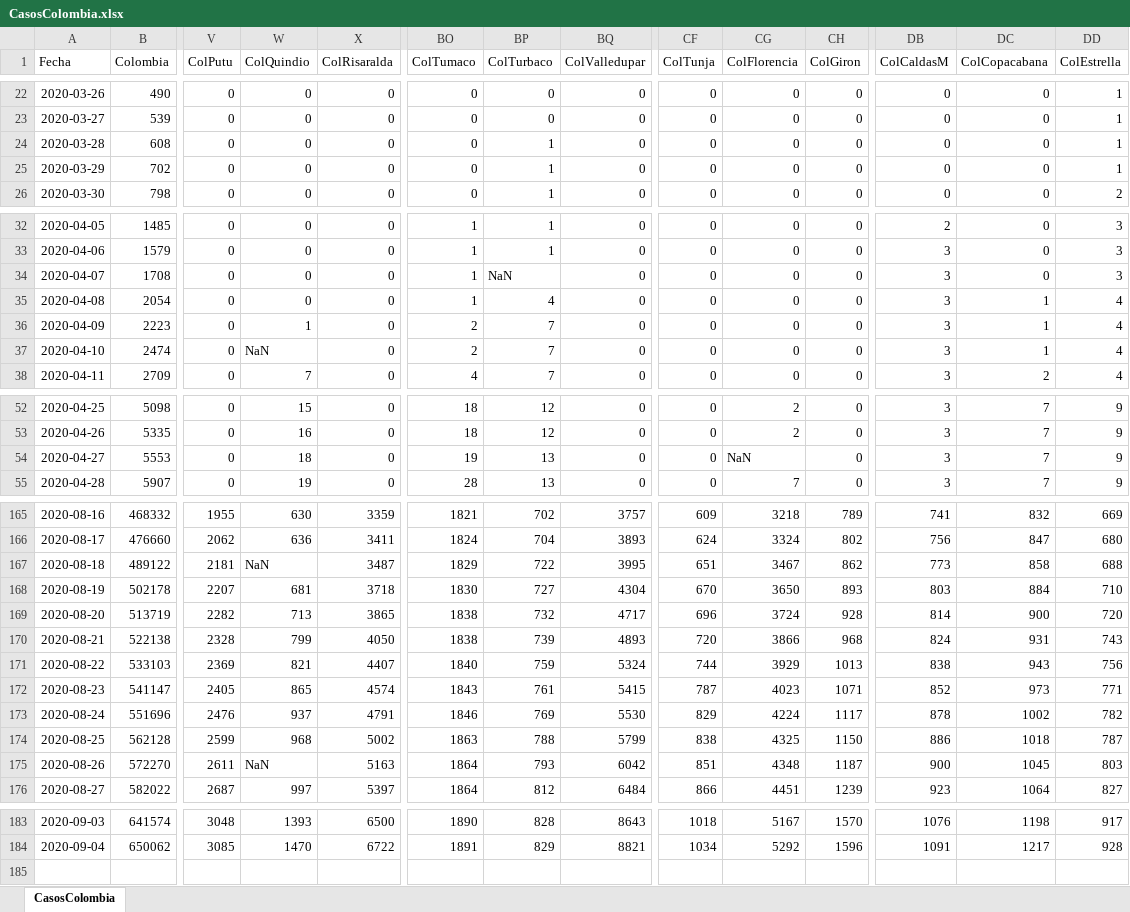
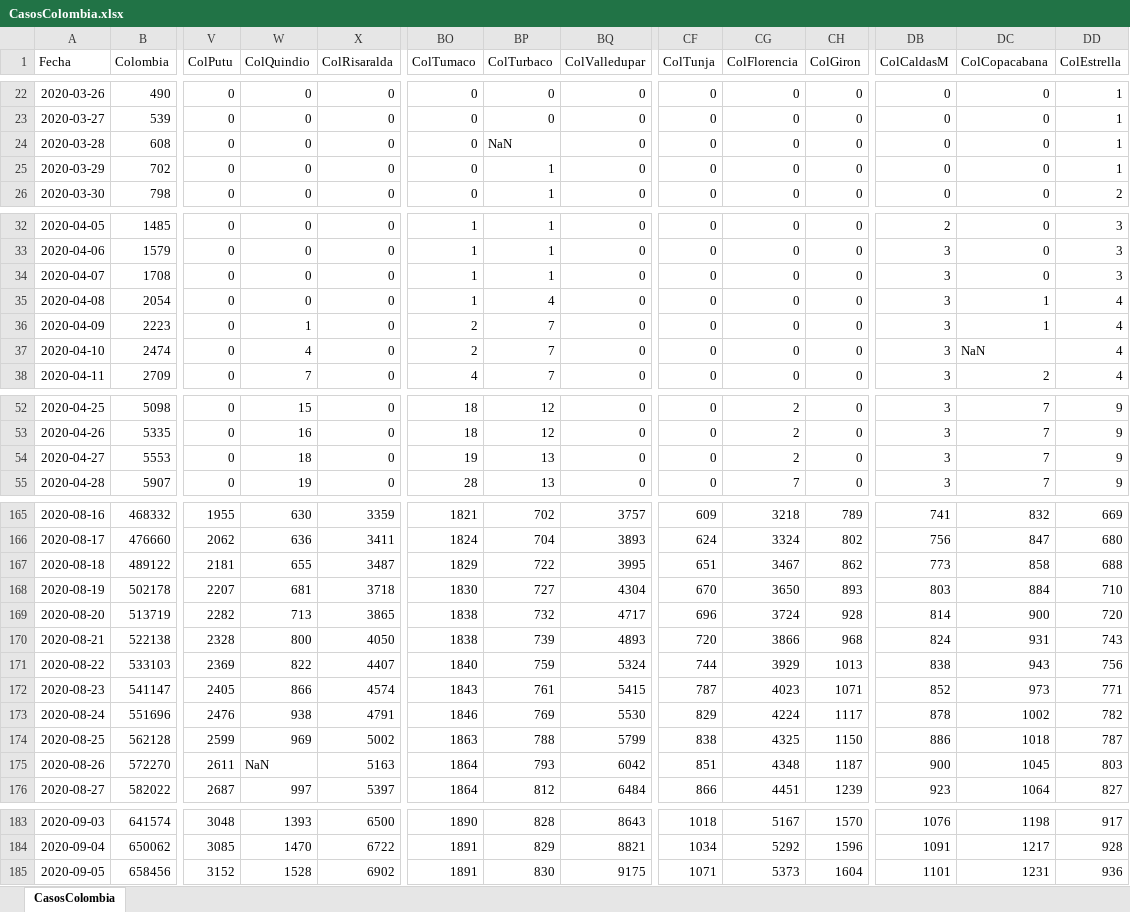
Before and after one commit to 1Alacer/covid, an Excel workbook: CasosColombia.xlsx, sheet CasosColombia, drawn as a sheet; only a part is shown, gaps mark what is left out; values as stored, in another font and other column widths than the file's, no borders; rows hold the shown columns only; the diff covers the shown part only; the diff names each change by its address in the sheet, - before the commit and + after, or states it on an @@ line.

```diff
--- a/CasosColombia.xlsx (sheet CasosColombia)
+++ b/CasosColombia.xlsx (sheet CasosColombia)
-BP24 (ColTurbaco): 1
+BP24 (ColTurbaco): NaN
-BP34 (ColTurbaco): NaN
+BP34 (ColTurbaco): 1
-W37 (ColQuindio): NaN
+W37 (ColQuindio): 4
-DC37 (ColCopacabana): 1
+DC37 (ColCopacabana): NaN
-CG54 (ColFlorencia): NaN
+CG54 (ColFlorencia): 2
-W167 (ColQuindio): NaN
+W167 (ColQuindio): 655
-W170 (ColQuindio): 799
+W170 (ColQuindio): 800
-W171 (ColQuindio): 821
+W171 (ColQuindio): 822
-W172 (ColQuindio): 865
+W172 (ColQuindio): 866
-W173 (ColQuindio): 937
+W173 (ColQuindio): 938
-W174 (ColQuindio): 968
+W174 (ColQuindio): 969
+row 185: 2020-09-05 | 658456 | 3152 | 1528 | 6902 | 1891 | 830 | 9175 | 1071 | 5373 | 1604 | 1101 | 1231 | 936
```
Also changed, not shown: 3 edited cells elsewhere in this sheet, 1 other file.
